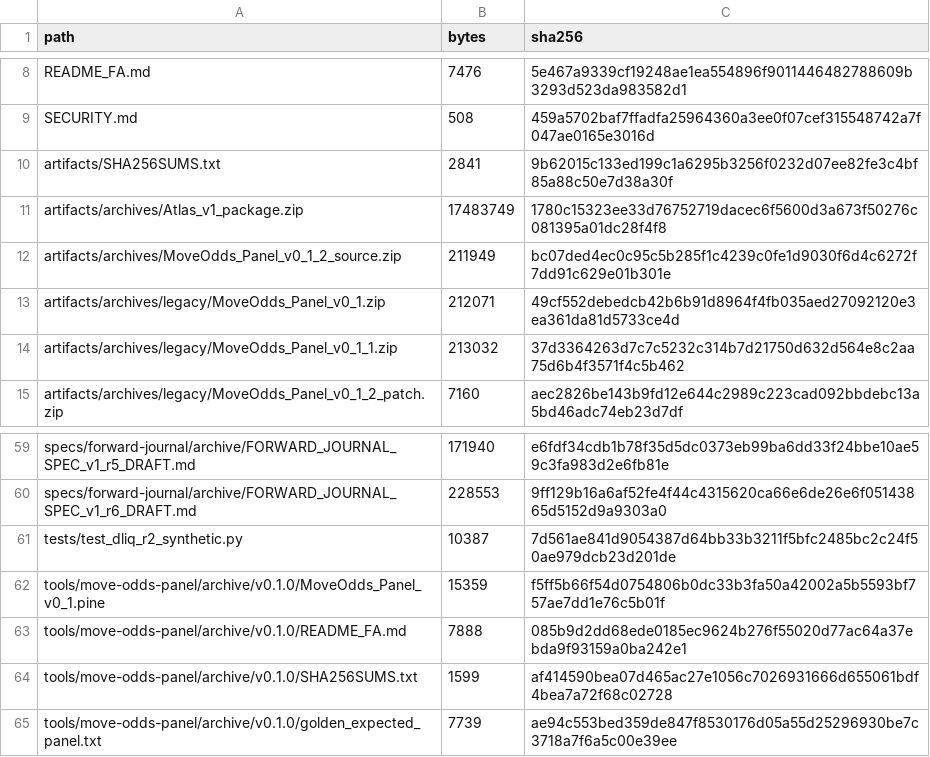
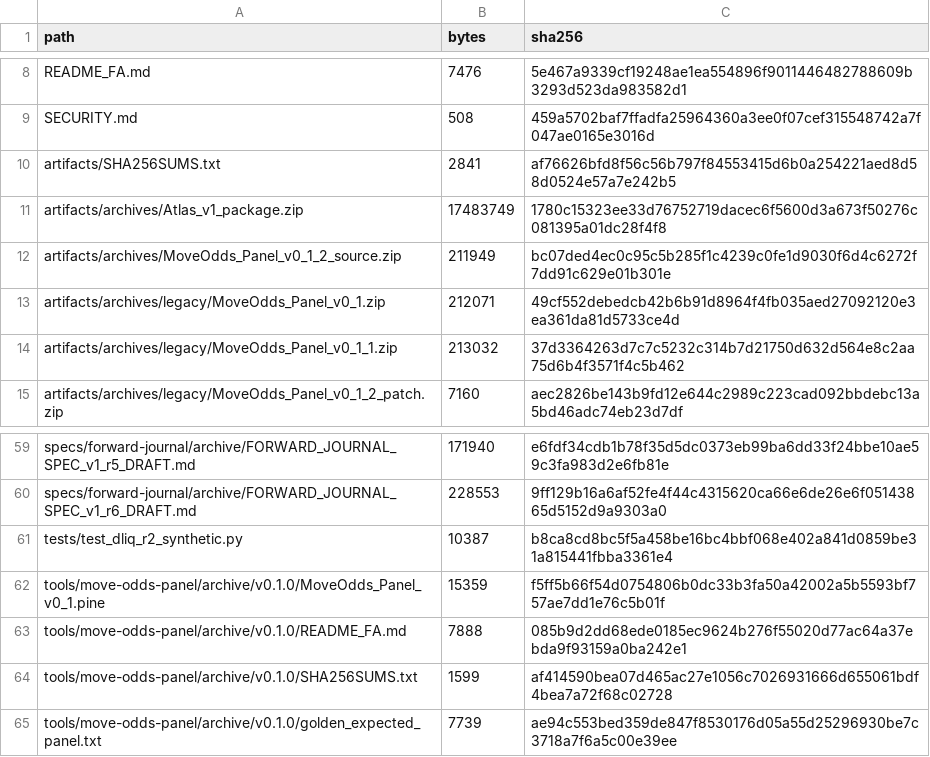
Before and after one commit to aminshahsaheb/btc-signal-lab, a CSV file: docs/FILE_INVENTORY_SHA256.csv, drawn as a sheet; only a part is shown, gaps mark what is left out.

Commit message:
chore: correct D-LIQ test and manifest inventory hashes

```diff
--- a/docs/FILE_INVENTORY_SHA256.csv
+++ b/docs/FILE_INVENTORY_SHA256.csv
@@ -9,3 +9,3 @@ README_FA.md,7476,5e467a9339cf19248ae1ea554896f9011446482788609b3293d523da983582
 SECURITY.md,508,459a5702baf7ffadfa25964360a3ee0f07cef315548742a7f047ae0165e3016d
-artifacts/SHA256SUMS.txt,2841,9b62015c133ed199c1a6295b3256f0232d07ee82fe3c4bf85a88c50e7d38a30f
+artifacts/SHA256SUMS.txt,2841,af76626bfd8f56c56b797f84553415d6b0a254221aed8d58d0524e57a7e242b5
 artifacts/archives/Atlas_v1_package.zip,17483749,1780c15323ee33d76752719dacec6f5600d3a673f50276c081395a01dc28f4f8
@@ -60,3 +60,3 @@ specs/forward-journal/archive/FORWARD_JOURNAL_SPEC_v1_r5_DRAFT.md,171940,e6fdf34
 specs/forward-journal/archive/FORWARD_JOURNAL_SPEC_v1_r6_DRAFT.md,228553,9ff129b16a6af52fe4f44c4315620ca66e6de26e6f05143865d5152d9a9303a0
-tests/test_dliq_r2_synthetic.py,10387,7d561ae841d9054387d64bb33b3211f5bfc2485bc2c24f50ae979dcb23d201de
+tests/test_dliq_r2_synthetic.py,10387,b8ca8cd8bc5f5a458be16bc4bbf068e402a841d0859be31a815441fbba3361e4
 tools/move-odds-panel/archive/v0.1.0/MoveOdds_Panel_v0_1.pine,15359,f5ff5b66f54d0754806b0dc33b3fa50a42002a5b5593bf757ae7dd1e76c5b01f
```
